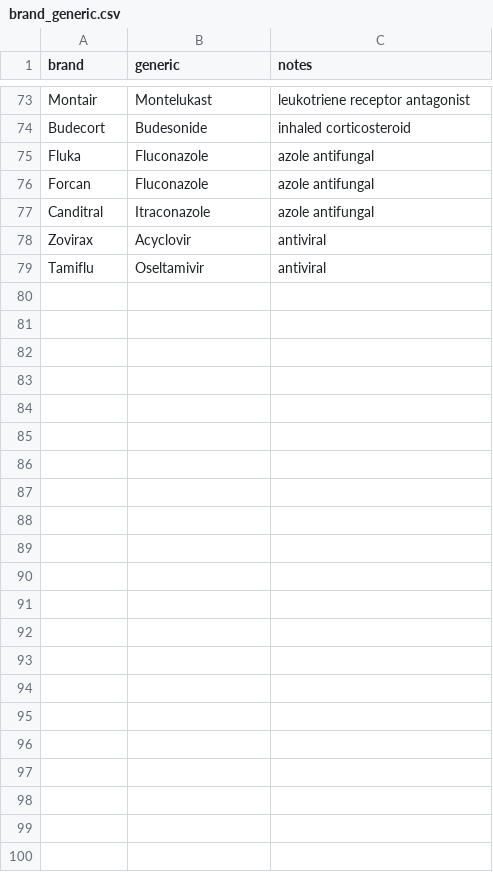
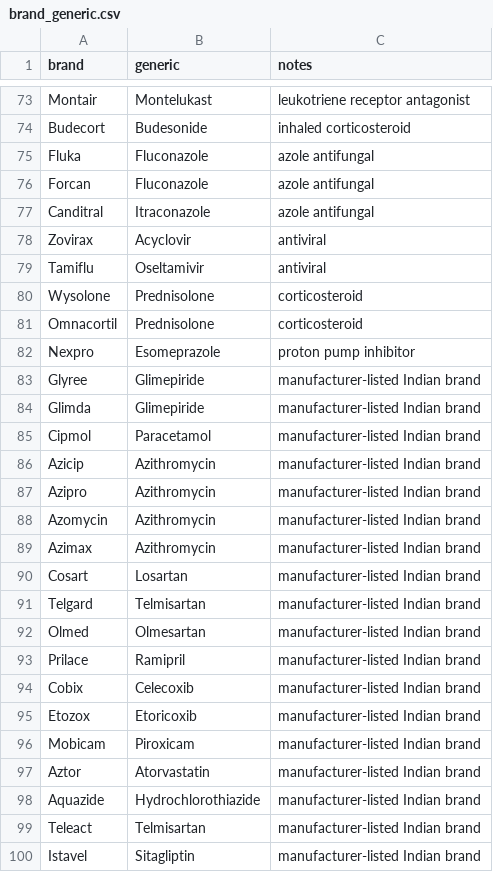
Before and after one commit to prangggshu/MedBuddy, a CSV file: data/brand_generic.csv, drawn as a sheet; only a part is shown, gaps mark what is left out.

```diff
--- a/data/brand_generic.csv
+++ b/data/brand_generic.csv
@@ -79 +79,22 @@ Zovirax,Acyclovir,antiviral
 Tamiflu,Oseltamivir,antiviral
+Wysolone,Prednisolone,corticosteroid
+Omnacortil,Prednisolone,corticosteroid
+Nexpro,Esomeprazole,proton pump inhibitor
+Glyree,Glimepiride,manufacturer-listed Indian brand
+Glimda,Glimepiride,manufacturer-listed Indian brand
+Cipmol,Paracetamol,manufacturer-listed Indian brand
+Azicip,Azithromycin,manufacturer-listed Indian brand
+Azipro,Azithromycin,manufacturer-listed Indian brand
+Azomycin,Azithromycin,manufacturer-listed Indian brand
+Azimax,Azithromycin,manufacturer-listed Indian brand
+Cosart,Losartan,manufacturer-listed Indian brand
+Telgard,Telmisartan,manufacturer-listed Indian brand
+Olmed,Olmesartan,manufacturer-listed Indian brand
+Prilace,Ramipril,manufacturer-listed Indian brand
+Cobix,Celecoxib,manufacturer-listed Indian brand
+Etozox,Etoricoxib,manufacturer-listed Indian brand
+Mobicam,Piroxicam,manufacturer-listed Indian brand
+Aztor,Atorvastatin,manufacturer-listed Indian brand
+Aquazide,Hydrochlorothiazide,manufacturer-listed Indian brand
+Teleact,Telmisartan,manufacturer-listed Indian brand
+Istavel,Sitagliptin,manufacturer-listed Indian brand
```
Also changed, not shown: data/interactions.csv, 6 other files.
